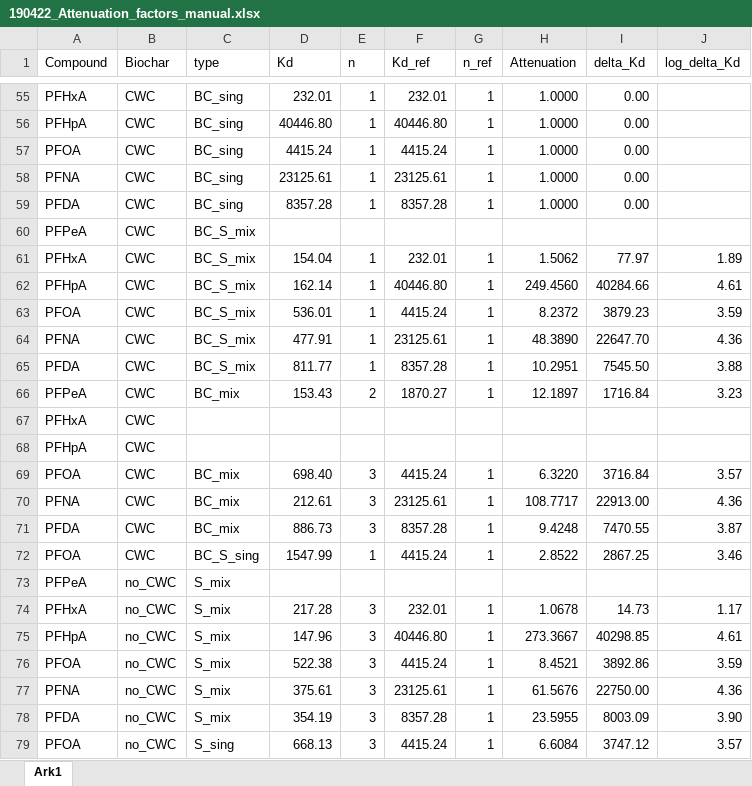
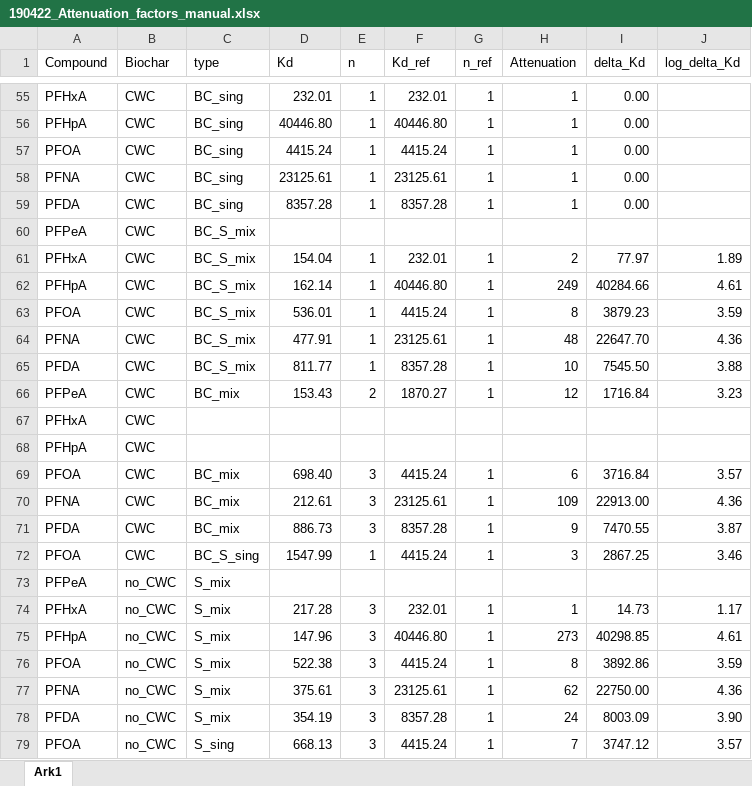
Before and after one commit to katinkakrahn/MSc_Katinka, an Excel workbook: R/data_manipulated/190422_Attenuation_factors_manual.xlsx, sheet Ark1, drawn as a sheet; only a part is shown, gaps mark what is left out; values as stored, in another font and other column widths than the file's, no borders; the diff covers the shown part only; the diff names each change by its address in the sheet, - before the commit and + after, or states it on an @@ line.

```diff
--- a/R/data_manipulated/190422_Attenuation_factors_manual.xlsx (sheet Ark1)
+++ b/R/data_manipulated/190422_Attenuation_factors_manual.xlsx (sheet Ark1)
-H55:H59 (Attenuation): 1.0000
+H55:H59 (Attenuation): 1
-H61 (Attenuation): 1.5062
+H61 (Attenuation): 2
-H62 (Attenuation): 249.4560
+H62 (Attenuation): 249
-H63 (Attenuation): 8.2372
+H63 (Attenuation): 8
-H64 (Attenuation): 48.3890
+H64 (Attenuation): 48
-H65 (Attenuation): 10.2951
+H65 (Attenuation): 10
-H66 (Attenuation): 12.1897
+H66 (Attenuation): 12
-H69 (Attenuation): 6.3220
+H69 (Attenuation): 6
-H70 (Attenuation): 108.7717
+H70 (Attenuation): 109
-H71 (Attenuation): 9.4248
+H71 (Attenuation): 9
-H72 (Attenuation): 2.8522
+H72 (Attenuation): 3
-H74 (Attenuation): 1.0678
+H74 (Attenuation): 1
-H75 (Attenuation): 273.3667
+H75 (Attenuation): 273
-H76 (Attenuation): 8.4521
+H76 (Attenuation): 8
-H77 (Attenuation): 61.5676
+H77 (Attenuation): 62
-H78 (Attenuation): 23.5955
+H78 (Attenuation): 24
-H79 (Attenuation): 6.6084
+H79 (Attenuation): 7
```
Also changed, not shown: 35 edited cells elsewhere in this sheet, R/data_manipulated/090822_attenuation.xlsx, 3 other files.
